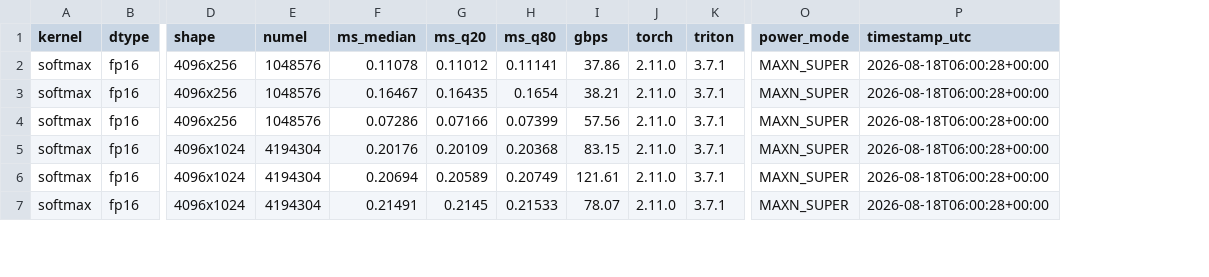
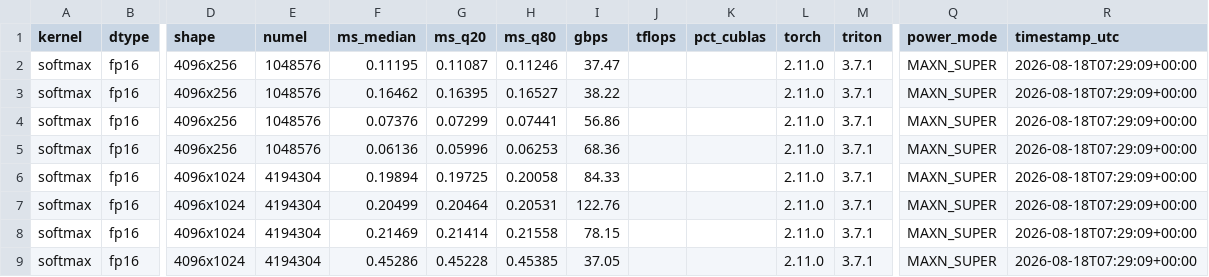
Before and after one commit to JeremyGracey-AI/triton-kernel-lab, a CSV file: bench/results/orin/softmax_fp16.csv, drawn as a sheet; only a part is shown, gaps mark what is left out; addresses are those after the commit; rows hold the shown columns only; the diff covers the shown part only; the diff names each change by its address in the sheet, - before the commit and + after, or states it on an @@ line.

```diff
--- a/bench/results/orin/softmax_fp16.csv
+++ b/bench/results/orin/softmax_fp16.csv
+column J (tflops), empty
+column K (pct_cublas), empty
-F2 (ms_median): 0.11078
+F2 (ms_median): 0.11195
-G2 (ms_q20): 0.11012
+G2 (ms_q20): 0.11087
-H2 (ms_q80): 0.11141
+H2 (ms_q80): 0.11246
-I2 (gbps): 37.86
+I2 (gbps): 37.47
-R2:R4 (timestamp_utc): 2026-08-18T06:00:28+00:00
+R2:R4 (timestamp_utc): 2026-08-18T07:29:09+00:00
-F3 (ms_median): 0.16467
+F3 (ms_median): 0.16462
-G3 (ms_q20): 0.16435
+G3 (ms_q20): 0.16395
-H3 (ms_q80): 0.1654
+H3 (ms_q80): 0.16527
-I3 (gbps): 38.21
+I3 (gbps): 38.22
-F4 (ms_median): 0.07286
+F4 (ms_median): 0.07376
-G4 (ms_q20): 0.07166
+G4 (ms_q20): 0.07299
-H4 (ms_q80): 0.07399
+H4 (ms_q80): 0.07441
-I4 (gbps): 57.56
+I4 (gbps): 56.86
+row 5: softmax | fp16 | 4096x256 | 1048576 | 0.06136 | 0.05996 | 0.06253 | 68.36 |  |  | 2.11.0 | 3.7.1 | MAXN_SUPER | 2026-08-18T07:29:09+00:00
-F6 (ms_median): 0.20176
+F6 (ms_median): 0.19894
-G6 (ms_q20): 0.20109
+G6 (ms_q20): 0.19725
-H6 (ms_q80): 0.20368
+H6 (ms_q80): 0.20058
-I6 (gbps): 83.15
+I6 (gbps): 84.33
-R6:R8 (timestamp_utc): 2026-08-18T06:00:28+00:00
+R6:R8 (timestamp_utc): 2026-08-18T07:29:09+00:00
-F7 (ms_median): 0.20694
+F7 (ms_median): 0.20499
-G7 (ms_q20): 0.20589
+G7 (ms_q20): 0.20464
-H7 (ms_q80): 0.20749
+H7 (ms_q80): 0.20531
-I7 (gbps): 121.61
+I7 (gbps): 122.76
-F8 (ms_median): 0.21491
+F8 (ms_median): 0.21469
-G8 (ms_q20): 0.2145
+G8 (ms_q20): 0.21414
-H8 (ms_q80): 0.21533
+H8 (ms_q80): 0.21558
-I8 (gbps): 78.07
+I8 (gbps): 78.15
+row 9: softmax | fp16 | 4096x1024 | 4194304 | 0.45286 | 0.45228 | 0.45385 | 37.05 |  |  | 2.11.0 | 3.7.1 | MAXN_SUPER | 2026-08-18T07:29:09+00:00
```
Also changed, not shown: 3 added rows and 45 edited cells elsewhere in this file, bench/results/orin/softmax_fp32.csv, 4 other files.
